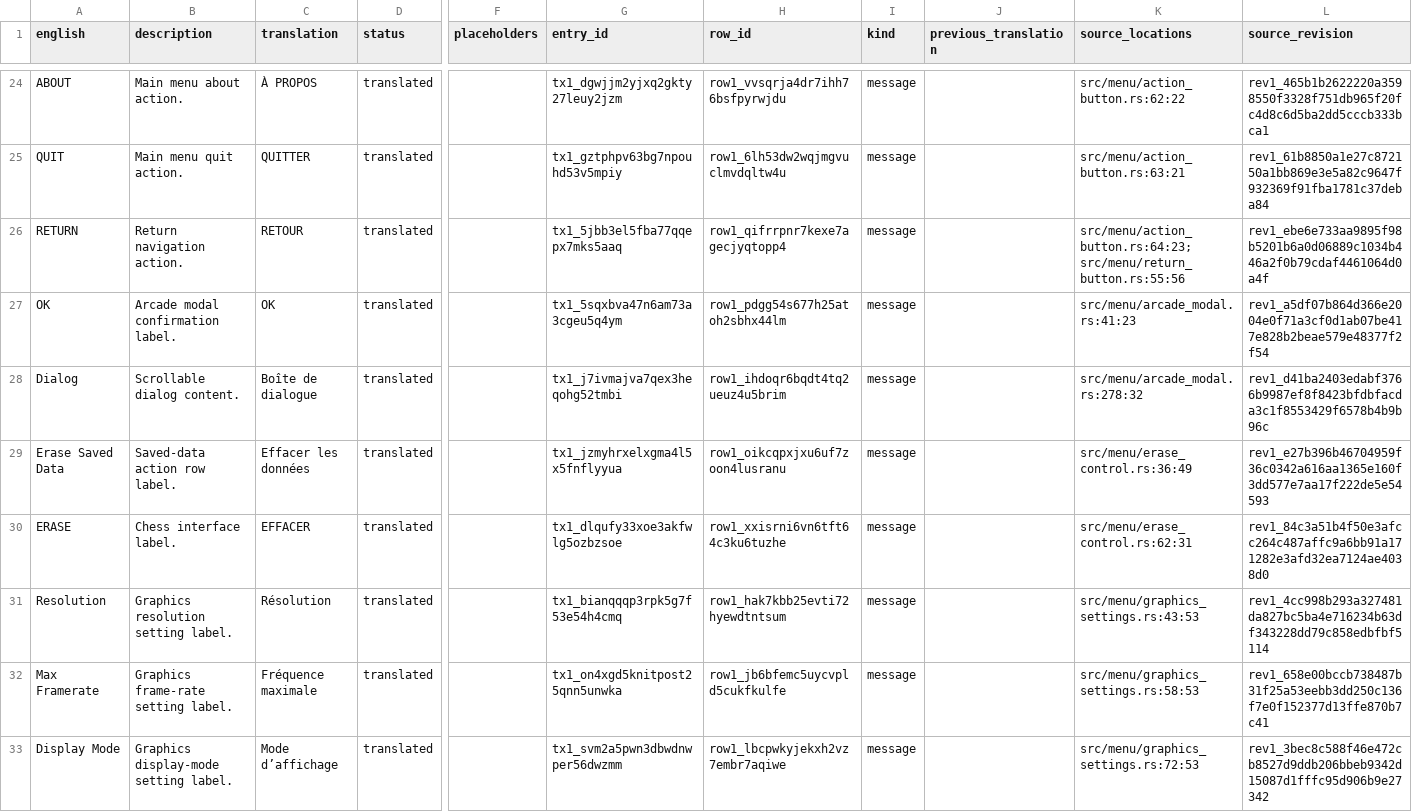
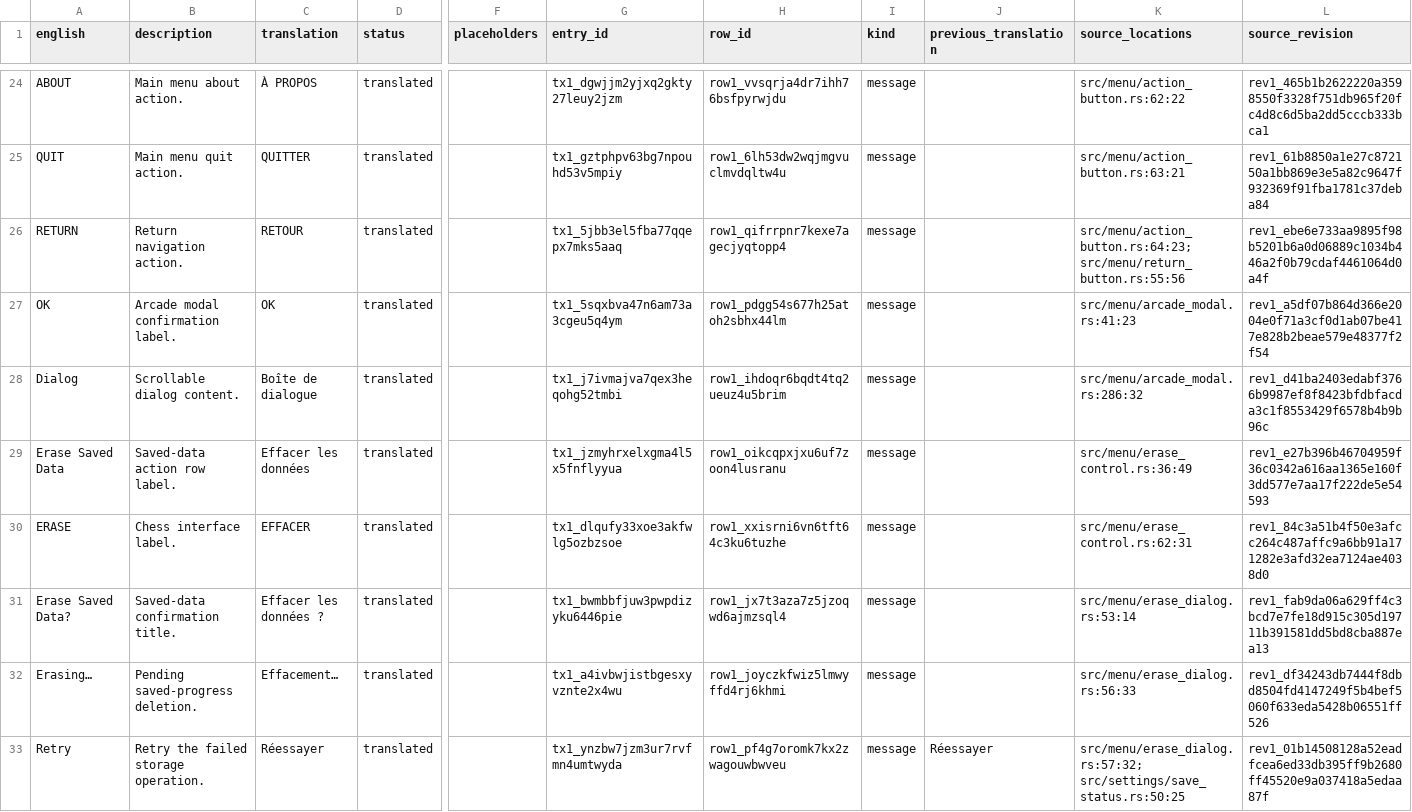
Before and after one commit to thurn/battlement, a CSV file: samples/chess/rules/localization/fr.csv, drawn as a sheet; only a part is shown, gaps mark what is left out; the shorter side is filled out with more unchanged rows; rows hold the shown columns only; the diff covers the shown part only; the diff names each change by its address in the sheet, - before the commit and + after, or states it on an @@ line.

Commit message:
feat(chess): erase progress with durable recovery
Quiesce active sessions and autosave before ordered deletion, preserve preferences, and keep recovery available on failure. Correct observation ownership after stopped-game removal and reveal measured canvases without a degenerate transform.

```diff
--- a/samples/chess/rules/localization/fr.csv
+++ b/samples/chess/rules/localization/fr.csv
-K28 (source_locations): src/menu/arcade_modal.rs:278:32
+K28 (source_locations): src/menu/arcade_modal.rs:286:32
+row 31: Erase Saved Data? | Saved-data confirmation title. | Effacer les données ? | translated |  | tx1_bwmbbfjuw3pwpdizyku6446pie | row1_jx7t3aza7z5jzoqwd6ajmzsql4 | message |  | src/menu/erase_dialog.rs:53:14 | rev1_fab9da06a629ff4c3bcd7e7fe18d915c305d19711b391581dd5bd8cba887ea13
+row 32: Erasing… | Pending saved-progress deletion. | Effacement… | translated |  | tx1_a4ivbwjistbgesxyvznte2x4wu | row1_joyczkfwiz5lmwyffd4rj6khmi | message |  | src/menu/erase_dialog.rs:56:33 | rev1_df34243db7444f8dbd8504fd4147249f5b4bef5060f633eda5428b06551ff526
+row 33: Retry | Retry the failed storage operation. | Réessayer | translated |  | tx1_ynzbw7jzm3ur7rvfmn4umtwyda | row1_pf4g7oromk7kx2zwagouwbwveu | message | Réessayer | src/menu/erase_dialog.rs:57:32; src/settings/save_status.rs:50:25 | rev1_01b14508128a52eadfcea6ed33db395ff9b2680ff45520e9a037418a5edaa87f
```
Also changed, not shown: 6 added rows, 5 removed rows and 9 edited cells elsewhere in this file, samples/chess/rules/localization/en-US.csv, 19 other files.
